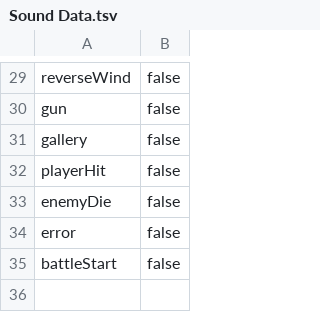
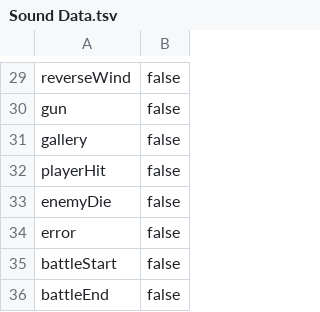
Before and after one commit to GamTam/RPG-Battle-Test, a TSV file: Assets/files/Sound Data.tsv, drawn as a sheet; only a part is shown, gaps mark what is left out; the diff names each change by its address in the sheet, - before the commit and + after, or states it on an @@ line.

Commit message:
Transition from battle

```diff
--- a/Assets/files/Sound Data.tsv
+++ b/Assets/files/Sound Data.tsv
+row 36: battleEnd | false
```
Also changed, not shown: 11 other files.
